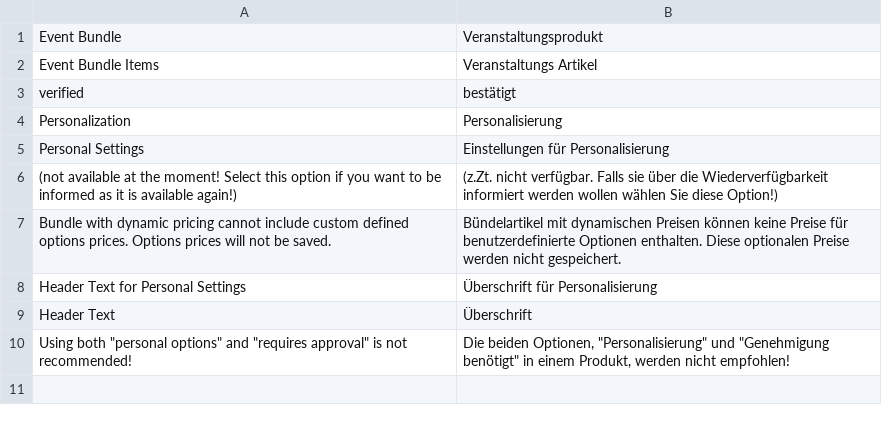
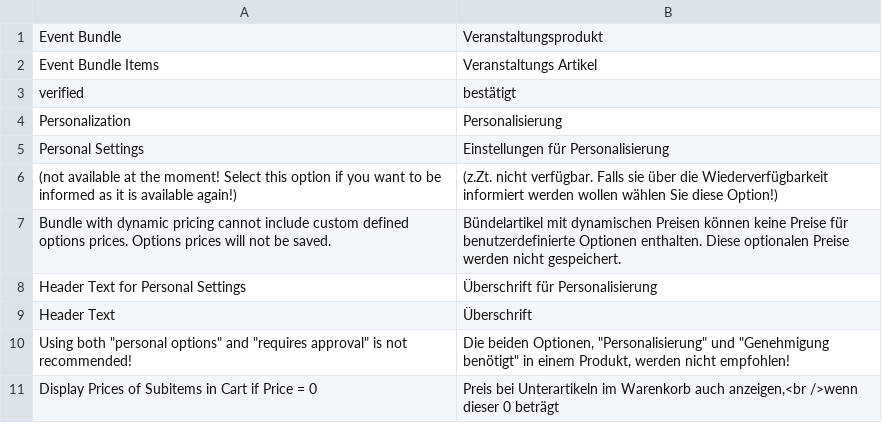
Before and after one commit to b3-it/magento-lts, a CSV file: app/locale/de_DE/Egovs_EventBundle.csv, drawn as a sheet; the diff names each change by its address in the sheet, - before the commit and + after, or states it on an @@ line.

```diff
--- a/app/locale/de_DE/Egovs_EventBundle.csv
+++ b/app/locale/de_DE/Egovs_EventBundle.csv
+row 11: Display Prices of Subitems in Cart if Price = 0 | Preis bei Unterartikeln im Warenkorb auch anzeigen,<br />wenn dieser 0 beträgt
```
Also changed, not shown: app/locale/de_DE/Bfr_EventRequest.csv, app/locale/de_DE/Egovs_Base.csv, 9 other files.
